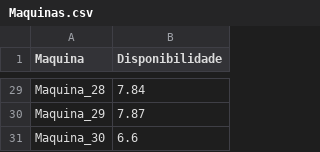
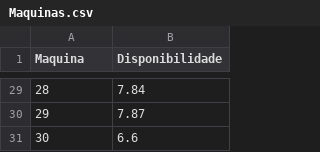
Before and after one commit to CamillaTeodoro/Arquivos, a CSV file: Maquinas.csv, drawn as a sheet; only a part is shown, gaps mark what is left out; the diff covers the shown part only; the diff names each change by its address in the sheet, - before the commit and + after, or states it on an @@ line.

```diff
--- a/Maquinas.csv
+++ b/Maquinas.csv
-A29 (Maquina): Maquina_28
+A29 (Maquina): 28
-A30 (Maquina): Maquina_29
+A30 (Maquina): 29
-A31 (Maquina): Maquina_30
+A31 (Maquina): 30
```
Also changed, not shown: 27 edited cells elsewhere in this file, Ordens.csv, 1 other file.
